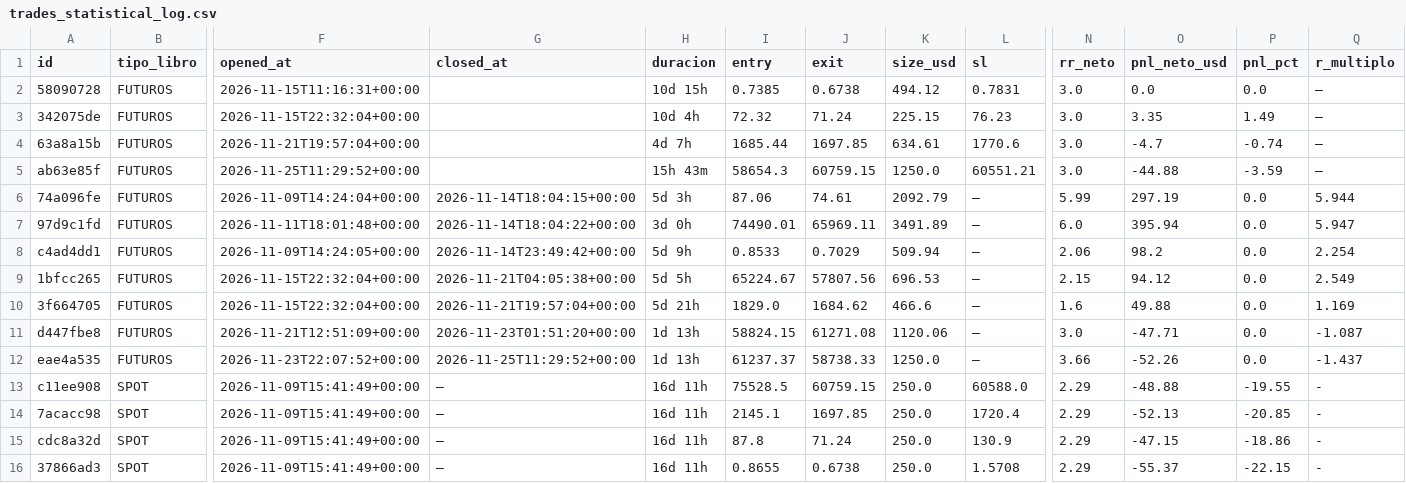
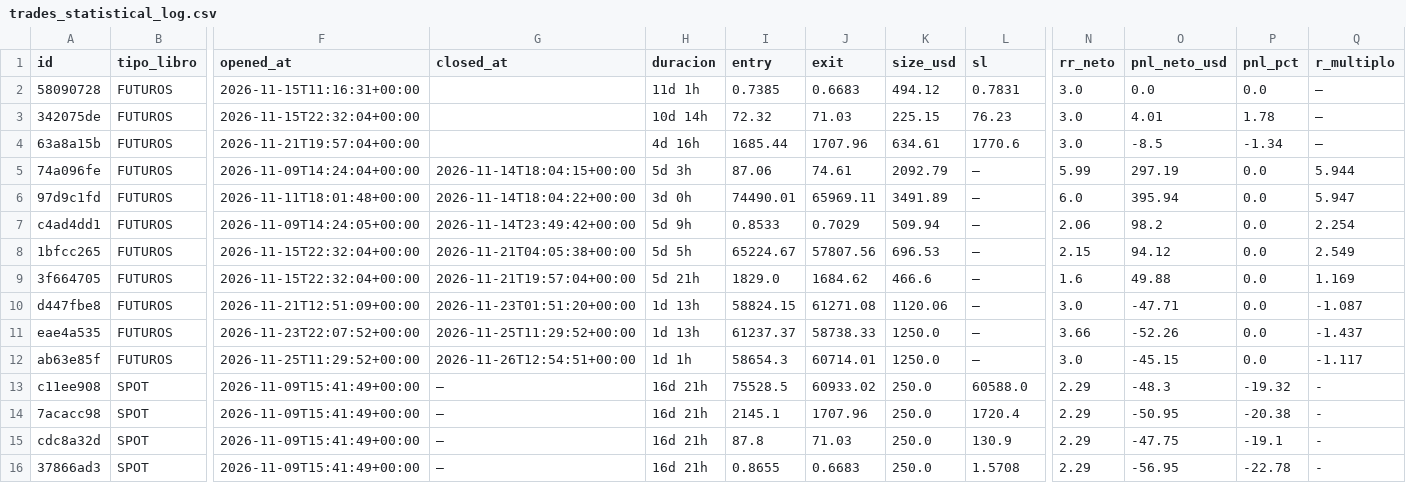
Before and after one commit to juanpabloruizru-boop/quant-arena, a CSV file: ledger/trades_statistical_log.csv, drawn as a sheet; only a part is shown, gaps mark what is left out; removed rows and columns are numbered as before the commit, all else as after; rows hold the shown columns only; the diff names each change by its address in the sheet, - before the commit and + after, or states it on an @@ line.

```diff
--- a/ledger/trades_statistical_log.csv
+++ b/ledger/trades_statistical_log.csv
-H2 (duracion): 10d 15h
+H2 (duracion): 11d 1h
-J2 (exit): 0.6738
+J2 (exit): 0.6683
-H3 (duracion): 10d 4h
+H3 (duracion): 10d 14h
-J3 (exit): 71.24
+J3 (exit): 71.03
-O3 (pnl_neto_usd): 3.35
+O3 (pnl_neto_usd): 4.01
-P3 (pnl_pct): 1.49
+P3 (pnl_pct): 1.78
-H4 (duracion): 4d 7h
+H4 (duracion): 4d 16h
-J4 (exit): 1697.85
+J4 (exit): 1707.96
-O4 (pnl_neto_usd): -4.7
+O4 (pnl_neto_usd): -8.5
-P4 (pnl_pct): -0.74
+P4 (pnl_pct): -1.34
-row 5: ab63e85f | FUTUROS | 2026-11-25T11:29:52+00:00 |  | 15h 43m | 58654.3 | 60759.15 | 1250.0 | 60551.21 | 3.0 | -44.88 | -3.59 | —
+row 12: ab63e85f | FUTUROS | 2026-11-25T11:29:52+00:00 | 2026-11-26T12:54:51+00:00 | 1d 1h | 58654.3 | 60714.01 | 1250.0 | — | 3.0 | -45.15 | 0.0 | -1.117
-H13:H16 (duracion): 16d 11h
+H13:H16 (duracion): 16d 21h
-J13 (exit): 60759.15
+J13 (exit): 60933.02
-O13 (pnl_neto_usd): -48.88
+O13 (pnl_neto_usd): -48.3
-P13 (pnl_pct): -19.55
+P13 (pnl_pct): -19.32
-J14 (exit): 1697.85
+J14 (exit): 1707.96
-O14 (pnl_neto_usd): -52.13
+O14 (pnl_neto_usd): -50.95
-P14 (pnl_pct): -20.85
+P14 (pnl_pct): -20.38
-J15 (exit): 71.24
+J15 (exit): 71.03
-O15 (pnl_neto_usd): -47.15
+O15 (pnl_neto_usd): -47.75
-P15 (pnl_pct): -18.86
+P15 (pnl_pct): -19.1
-J16 (exit): 0.6738
+J16 (exit): 0.6683
-O16 (pnl_neto_usd): -55.37
+O16 (pnl_neto_usd): -56.95
-P16 (pnl_pct): -22.15
+P16 (pnl_pct): -22.78
```
Also changed, not shown: ledger/audit_futures.csv, ledger/audit_spot.csv, 5 other files.
